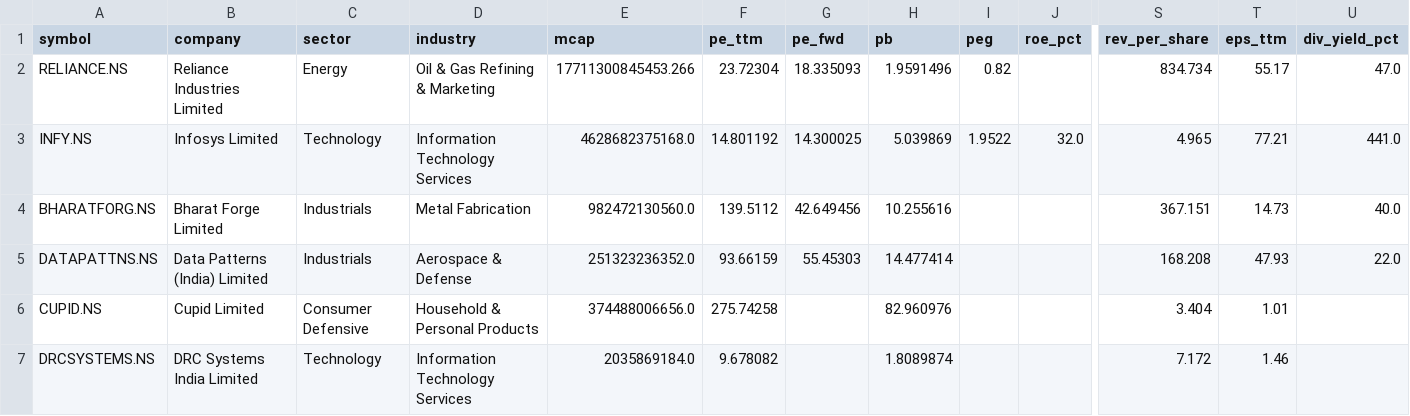
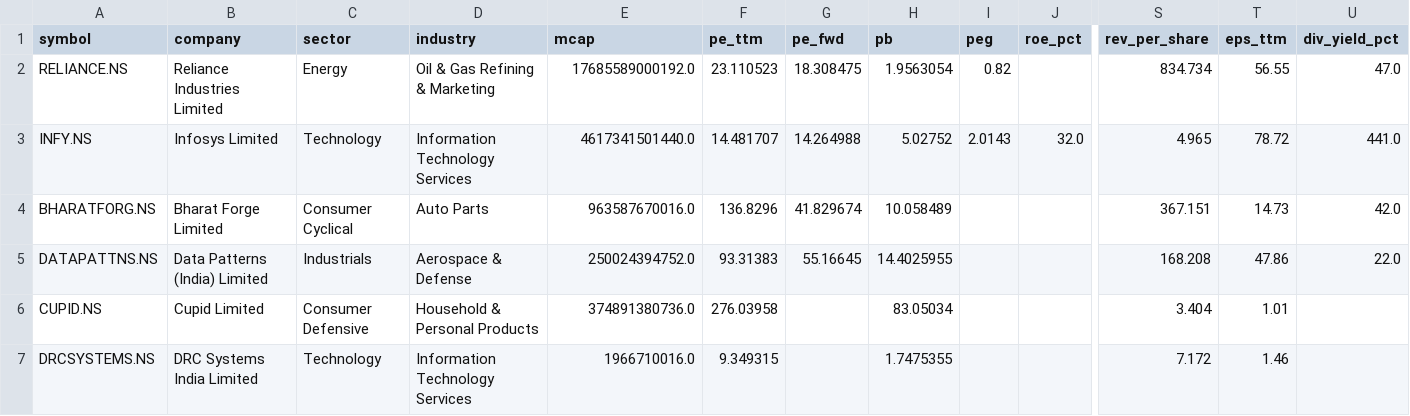
Before and after one commit to cogit0erg0sum/mgb-cockpit, a CSV file: app/data/fundamentals.csv, drawn as a sheet; only a part is shown, gaps mark what is left out; the diff covers the shown part only; the diff names each change by its address in the sheet, - before the commit and + after, or states it on an @@ line.

```diff
--- a/app/data/fundamentals.csv
+++ b/app/data/fundamentals.csv
-E2 (mcap): 17711300845453.266
+E2 (mcap): 17685589000192.0
-F2 (pe_ttm): 23.72304
+F2 (pe_ttm): 23.110523
-G2 (pe_fwd): 18.335093
+G2 (pe_fwd): 18.308475
-H2 (pb): 1.9591496
+H2 (pb): 1.9563054
-T2 (eps_ttm): 55.17
+T2 (eps_ttm): 56.55
-E3 (mcap): 4628682375168.0
+E3 (mcap): 4617341501440.0
-F3 (pe_ttm): 14.801192
+F3 (pe_ttm): 14.481707
-G3 (pe_fwd): 14.300025
+G3 (pe_fwd): 14.264988
-H3 (pb): 5.039869
+H3 (pb): 5.02752
-I3 (peg): 1.9522
+I3 (peg): 2.0143
-T3 (eps_ttm): 77.21
+T3 (eps_ttm): 78.72
-C4 (sector): Industrials
+C4 (sector): Consumer Cyclical
-D4 (industry): Metal Fabrication
+D4 (industry): Auto Parts
-E4 (mcap): 982472130560.0
+E4 (mcap): 963587670016.0
-F4 (pe_ttm): 139.5112
+F4 (pe_ttm): 136.8296
-G4 (pe_fwd): 42.649456
+G4 (pe_fwd): 41.829674
-H4 (pb): 10.255616
+H4 (pb): 10.058489
-U4 (div_yield_pct): 40.0
+U4 (div_yield_pct): 42.0
-E5 (mcap): 251323236352.0
+E5 (mcap): 250024394752.0
-F5 (pe_ttm): 93.66159
+F5 (pe_ttm): 93.31383
-G5 (pe_fwd): 55.45303
+G5 (pe_fwd): 55.16645
-H5 (pb): 14.477414
+H5 (pb): 14.4025955
-T5 (eps_ttm): 47.93
+T5 (eps_ttm): 47.86
-E6 (mcap): 374488006656.0
+E6 (mcap): 374891380736.0
-F6 (pe_ttm): 275.74258
+F6 (pe_ttm): 276.03958
-H6 (pb): 82.960976
+H6 (pb): 83.05034
-E7 (mcap): 2035869184.0
+E7 (mcap): 1966710016.0
-F7 (pe_ttm): 9.678082
+F7 (pe_ttm): 9.349315
-H7 (pb): 1.8089874
+H7 (pb): 1.7475355
```
Also changed, not shown: 79 edited cells elsewhere in this file, app/data/dashboard.csv.
